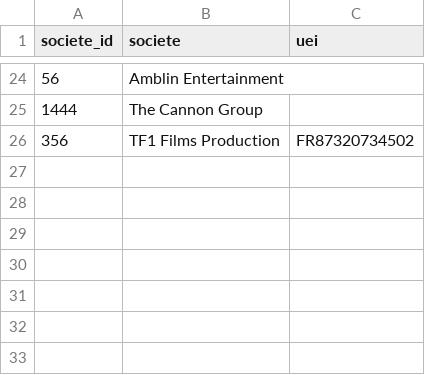
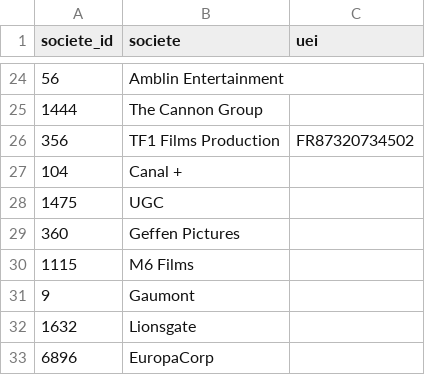
Before and after one commit to medina474/r5a10, a CSV file: data/cinema/societes.csv, drawn as a sheet; only a part is shown, gaps mark what is left out; the diff names each change by its address in the sheet, - before the commit and + after, or states it on an @@ line.

Commit message:
update films

```diff
--- a/data/cinema/societes.csv
+++ b/data/cinema/societes.csv
+row 27: 104 | Canal +
+row 28: 1475 | UGC
+row 29: 360 | Geffen Pictures
+row 30: 1115 | M6 Films
+row 31: 9 | Gaumont
+row 32: 1632 | Lionsgate
+row 33: 6896 | EuropaCorp
```
Also changed, not shown: 2 other files.
